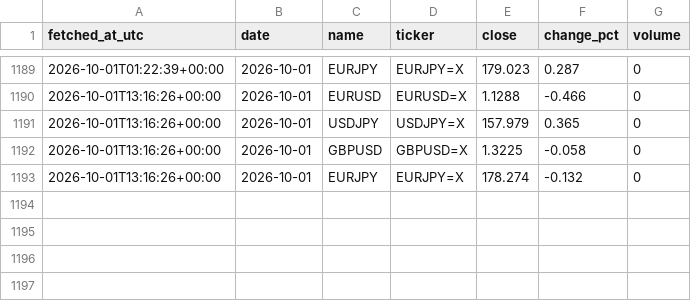
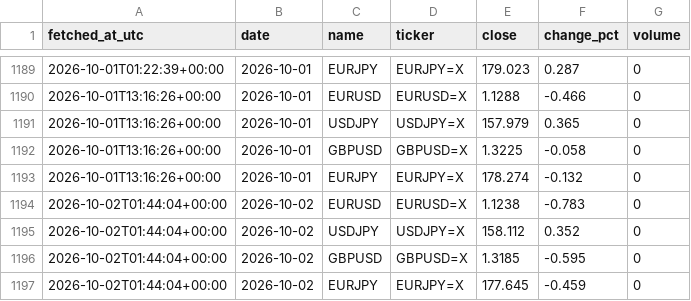
Before and after one commit to DSmarc7/daily-quant-log, a CSV file: market-tracker/data/fx.csv, drawn as a sheet; only a part is shown, gaps mark what is left out.

```diff
--- a/market-tracker/data/fx.csv
+++ b/market-tracker/data/fx.csv
@@ -1193 +1193,5 @@ fetched_at_utc,date,name,ticker,close,change_pct,volume
 2026-10-01T13:16:26+00:00,2026-10-01,EURJPY,EURJPY=X,178.274,-0.132,0
+2026-10-02T01:44:04+00:00,2026-10-02,EURUSD,EURUSD=X,1.1238,-0.783,0
+2026-10-02T01:44:04+00:00,2026-10-02,USDJPY,USDJPY=X,158.112,0.352,0
+2026-10-02T01:44:04+00:00,2026-10-02,GBPUSD,GBPUSD=X,1.3185,-0.595,0
+2026-10-02T01:44:04+00:00,2026-10-02,EURJPY,EURJPY=X,177.645,-0.459,0
```
Also changed, not shown: market-tracker/data/crypto.csv, market-tracker/data/indices.csv, 1 other file.
